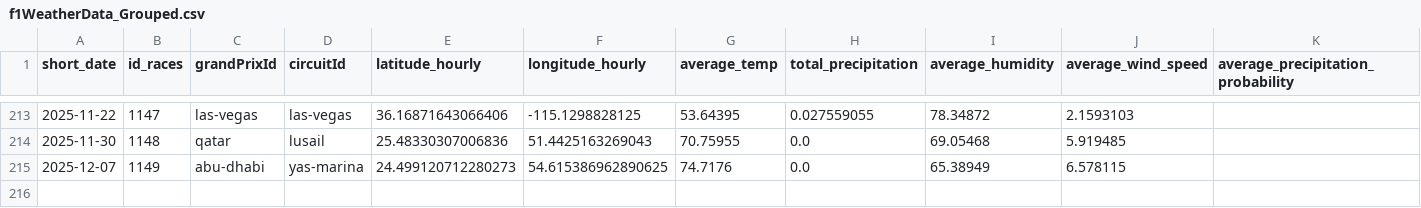
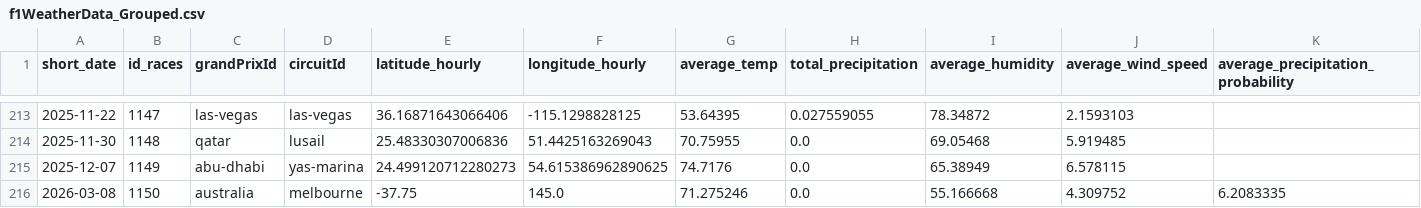
Before and after one commit to gmalbert/f1Analysis, a CSV file: data_files/f1WeatherData_Grouped.csv, drawn as a sheet; only a part is shown, gaps mark what is left out; the diff names each change by its address in the sheet, - before the commit and + after, or states it on an @@ line.

```diff
--- a/data_files/f1WeatherData_Grouped.csv
+++ b/data_files/f1WeatherData_Grouped.csv
+row 216: 2026-03-08 | 1150 | australia | melbourne | -37.75 | 145.0 | 71.275246 | 0.0 | 55.166668 | 4.309752 | 6.2083335
```
Also changed, not shown: data_files/f1WeatherData_AllData.csv, data_files/predictions_australia_2026.csv, 29 other files.
